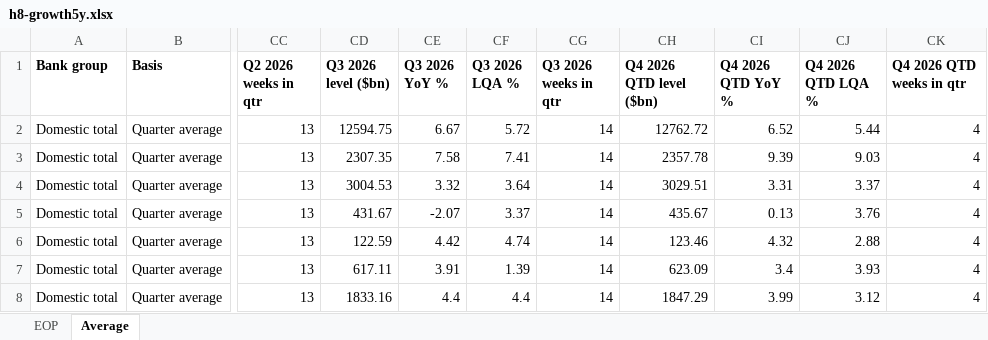
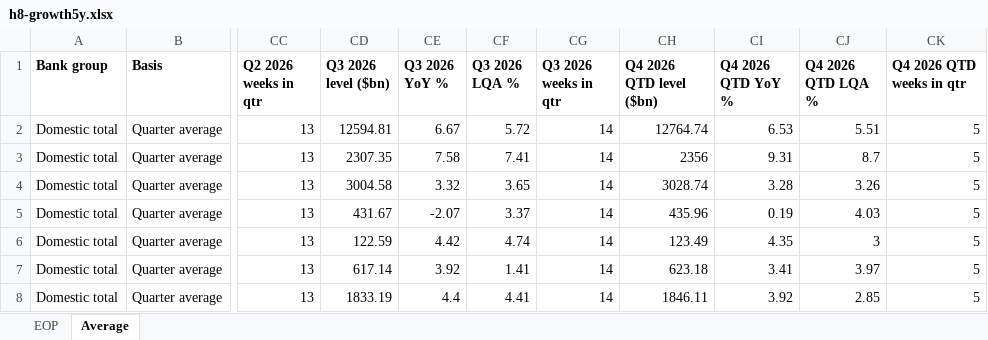
Before and after one commit to ehines12/research-hub, an Excel workbook: data/h8-growth5y.xlsx, sheet Average, drawn as a sheet; only a part is shown, gaps mark what is left out; values as stored, in another font and other column widths than the file's, no borders; the diff covers the shown part only; the diff names each change by its address in the sheet, - before the commit and + after, or states it on an @@ line.

```diff
--- a/data/h8-growth5y.xlsx (sheet Average)
+++ b/data/h8-growth5y.xlsx (sheet Average)
-CD2 (Q3 2026 level ($bn)): 12594.75
+CD2 (Q3 2026 level ($bn)): 12594.81
-CH2 (Q4 2026 QTD level ($bn)): 12762.72
+CH2 (Q4 2026 QTD level ($bn)): 12764.74
-CI2 (Q4 2026 QTD YoY %): 6.52
+CI2 (Q4 2026 QTD YoY %): 6.53
-CJ2 (Q4 2026 QTD LQA %): 5.44
+CJ2 (Q4 2026 QTD LQA %): 5.51
-CK2:CK8 (Q4 2026 QTD weeks in qtr): 4
+CK2:CK8 (Q4 2026 QTD weeks in qtr): 5
-CH3 (Q4 2026 QTD level ($bn)): 2357.78
+CH3 (Q4 2026 QTD level ($bn)): 2356
-CI3 (Q4 2026 QTD YoY %): 9.39
+CI3 (Q4 2026 QTD YoY %): 9.31
-CJ3 (Q4 2026 QTD LQA %): 9.03
+CJ3 (Q4 2026 QTD LQA %): 8.7
-CD4 (Q3 2026 level ($bn)): 3004.53
+CD4 (Q3 2026 level ($bn)): 3004.58
-CF4 (Q3 2026 LQA %): 3.64
+CF4 (Q3 2026 LQA %): 3.65
-CH4 (Q4 2026 QTD level ($bn)): 3029.51
+CH4 (Q4 2026 QTD level ($bn)): 3028.74
-CI4 (Q4 2026 QTD YoY %): 3.31
+CI4 (Q4 2026 QTD YoY %): 3.28
-CJ4 (Q4 2026 QTD LQA %): 3.37
+CJ4 (Q4 2026 QTD LQA %): 3.26
-CH5 (Q4 2026 QTD level ($bn)): 435.67
+CH5 (Q4 2026 QTD level ($bn)): 435.96
-CI5 (Q4 2026 QTD YoY %): 0.13
+CI5 (Q4 2026 QTD YoY %): 0.19
-CJ5 (Q4 2026 QTD LQA %): 3.76
+CJ5 (Q4 2026 QTD LQA %): 4.03
-CH6 (Q4 2026 QTD level ($bn)): 123.46
+CH6 (Q4 2026 QTD level ($bn)): 123.49
-CI6 (Q4 2026 QTD YoY %): 4.32
+CI6 (Q4 2026 QTD YoY %): 4.35
-CJ6 (Q4 2026 QTD LQA %): 2.88
+CJ6 (Q4 2026 QTD LQA %): 3
-CD7 (Q3 2026 level ($bn)): 617.11
+CD7 (Q3 2026 level ($bn)): 617.14
-CE7 (Q3 2026 YoY %): 3.91
+CE7 (Q3 2026 YoY %): 3.92
-CF7 (Q3 2026 LQA %): 1.39
+CF7 (Q3 2026 LQA %): 1.41
-CH7 (Q4 2026 QTD level ($bn)): 623.09
+CH7 (Q4 2026 QTD level ($bn)): 623.18
-CI7 (Q4 2026 QTD YoY %): 3.4
+CI7 (Q4 2026 QTD YoY %): 3.41
-CJ7 (Q4 2026 QTD LQA %): 3.93
+CJ7 (Q4 2026 QTD LQA %): 3.97
-CD8 (Q3 2026 level ($bn)): 1833.16
+CD8 (Q3 2026 level ($bn)): 1833.19
-CF8 (Q3 2026 LQA %): 4.4
+CF8 (Q3 2026 LQA %): 4.41
-CH8 (Q4 2026 QTD level ($bn)): 1847.29
+CH8 (Q4 2026 QTD level ($bn)): 1846.11
-CI8 (Q4 2026 QTD YoY %): 3.99
+CI8 (Q4 2026 QTD YoY %): 3.92
-CJ8 (Q4 2026 QTD LQA %): 3.12
+CJ8 (Q4 2026 QTD LQA %): 2.85
```
Also changed, not shown: 235 edited cells elsewhere in this sheet, sheet EOP, data/company-CNS-monthly-flows.xlsx, data/h8-quarterly.xlsx, 15 other files.
